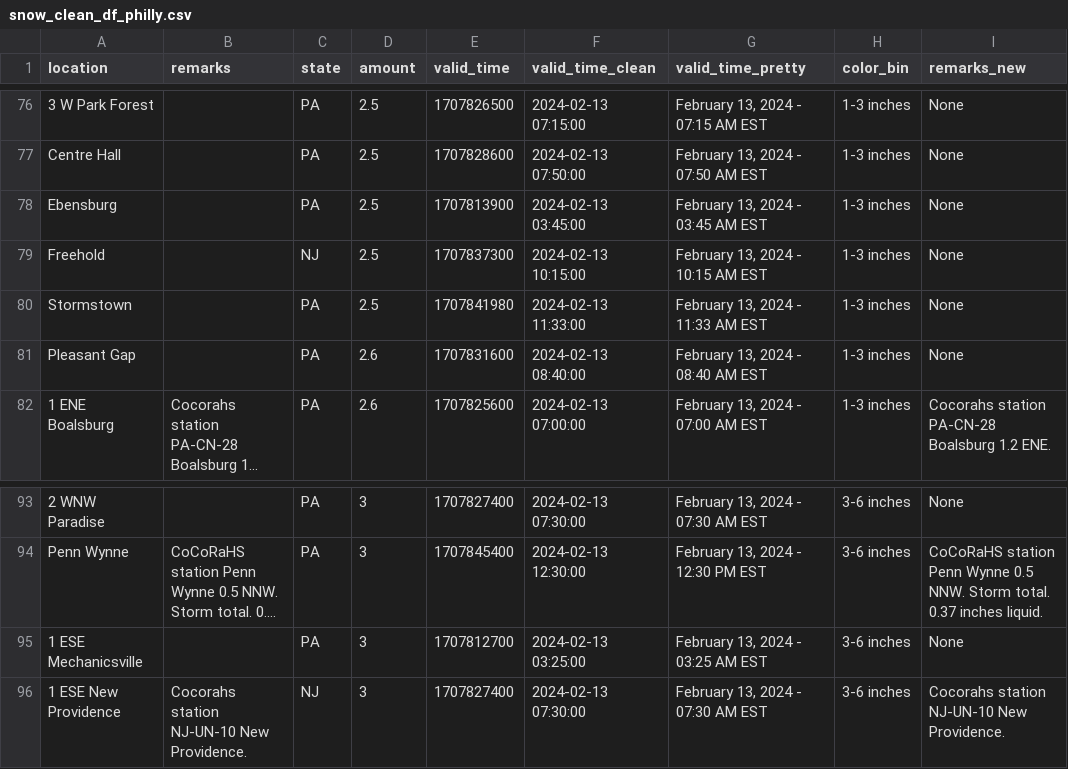
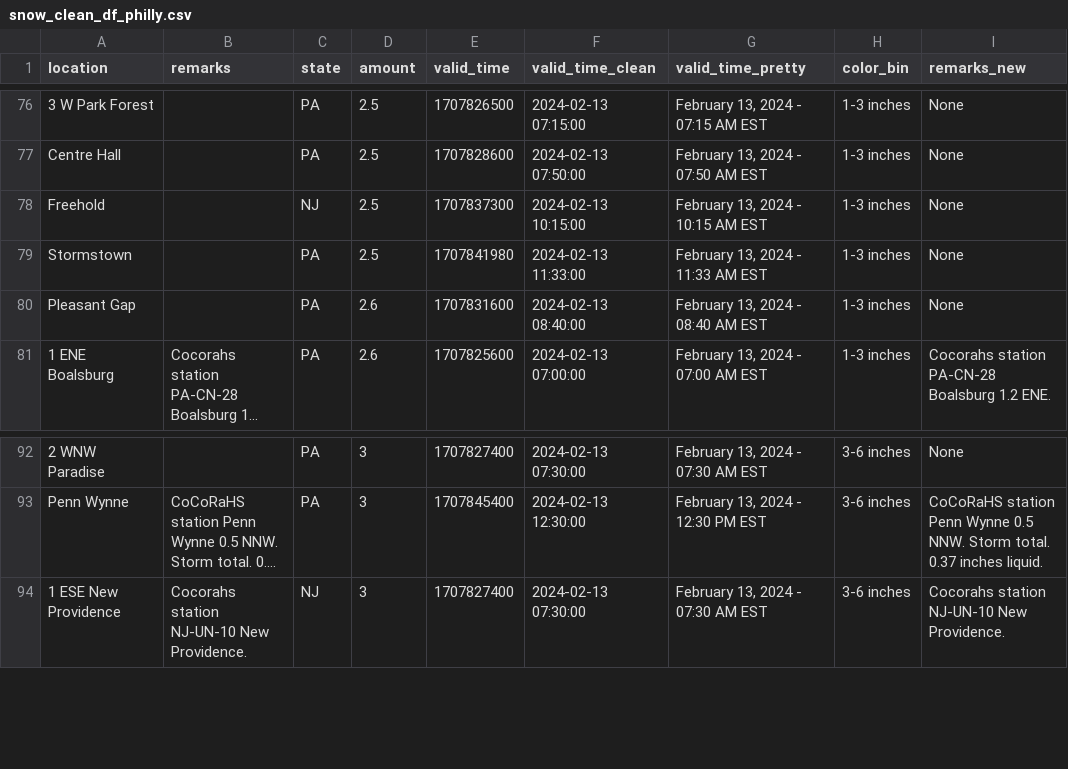
Before and after one commit to abcotvdata/NWS-flood-forecast, a CSV file: output/snow_clean_df_philly.csv, drawn as a sheet; only a part is shown, gaps mark what is left out; long unchanged cells end in …; the diff names each change by its address in the sheet, - before the commit and + after, or states it on an @@ line.

```diff
--- a/output/snow_clean_df_philly.csv
+++ b/output/snow_clean_df_philly.csv
-row 78: Ebensburg |  | PA | 2.5 | 1707813900 | 2024-02-13 03:45:00 | February 13, 2024 - 03:45 AM EST | 1-3 inches | None
-row 95: 1 ESE Mechanicsville |  | PA | 3 | 1707812700 | 2024-02-13 03:25:00 | February 13, 2024 - 03:25 AM EST | 3-6 inches | None
```
Also changed, not shown: 2 other files.
